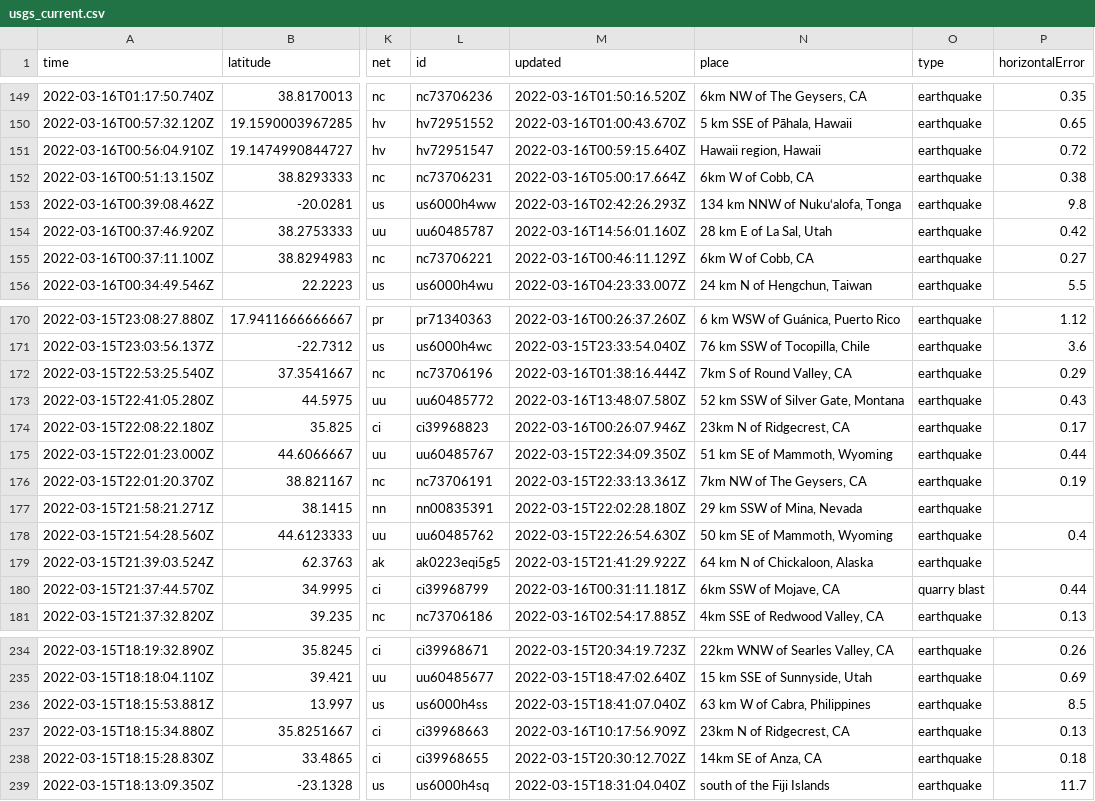
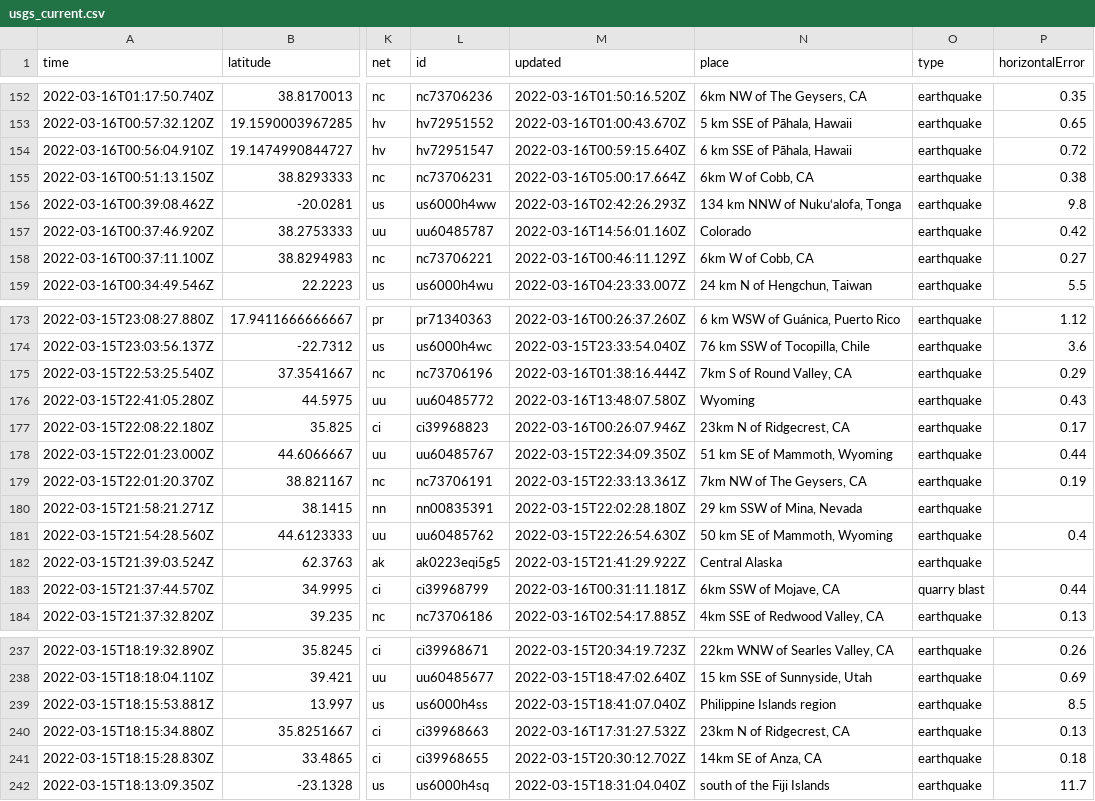
Before and after one commit to DevonMilley/dbk-calendar-actions, a CSV file: usgs_current.csv, drawn as a sheet; only a part is shown, gaps mark what is left out; addresses are those after the commit; the diff covers the shown part only; the diff names each change by its address in the sheet, - before the commit and + after, or states it on an @@ line.

```diff
--- a/usgs_current.csv
+++ b/usgs_current.csv
-N154 (place): Hawaii region, Hawaii
+N154 (place): 6 km SSE of Pāhala, Hawaii
-N157 (place): 28 km E of La Sal, Utah
+N157 (place): Colorado
-N176 (place): 52 km SSW of Silver Gate, Montana
+N176 (place): Wyoming
-N182 (place): 64 km N of Chickaloon, Alaska
+N182 (place): Central Alaska
-N239 (place): 63 km W of Cabra, Philippines
+N239 (place): Philippine Islands region
-M240 (updated): 2022-03-16T10:17:56.909Z
+M240 (updated): 2022-03-16T17:31:27.532Z
```
Also changed, not shown: 4 added rows, 4 removed rows and 3 edited cells elsewhere in this file.
